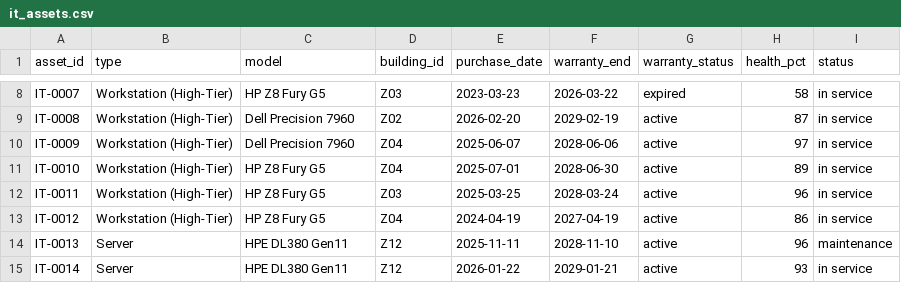
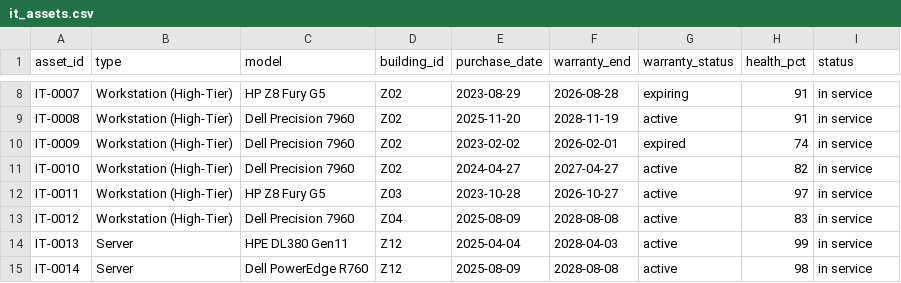
Before and after one commit to productastrikos/zmu-smartcampus, a CSV file: data/it_assets.csv, drawn as a sheet; only a part is shown, gaps mark what is left out; the diff covers the shown part only; the diff names each change by its address in the sheet, - before the commit and + after, or states it on an @@ line.

```diff
--- a/data/it_assets.csv
+++ b/data/it_assets.csv
-D8 (building_id): Z03
+D8 (building_id): Z02
-E8 (purchase_date): 2023-03-23
+E8 (purchase_date): 2023-08-29
-F8 (warranty_end): 2026-03-22
+F8 (warranty_end): 2026-08-28
-G8 (warranty_status): expired
+G8 (warranty_status): expiring
-H8 (health_pct): 58
+H8 (health_pct): 91
-E9 (purchase_date): 2026-02-20
+E9 (purchase_date): 2025-11-20
-F9 (warranty_end): 2029-02-19
+F9 (warranty_end): 2028-11-19
-H9 (health_pct): 87
+H9 (health_pct): 91
-D10:D11 (building_id): Z04
+D10:D11 (building_id): Z02
-E10 (purchase_date): 2025-06-07
+E10 (purchase_date): 2023-02-02
-F10 (warranty_end): 2028-06-06
+F10 (warranty_end): 2026-02-01
-G10 (warranty_status): active
+G10 (warranty_status): expired
-H10 (health_pct): 97
+H10 (health_pct): 74
-C11 (model): HP Z8 Fury G5
+C11 (model): Dell Precision 7960
-E11 (purchase_date): 2025-07-01
+E11 (purchase_date): 2024-04-27
-F11 (warranty_end): 2028-06-30
+F11 (warranty_end): 2027-04-27
-H11 (health_pct): 89
+H11 (health_pct): 82
-E12 (purchase_date): 2025-03-25
+E12 (purchase_date): 2023-10-28
-F12 (warranty_end): 2028-03-24
+F12 (warranty_end): 2026-10-27
-H12 (health_pct): 96
+H12 (health_pct): 97
-C13 (model): HP Z8 Fury G5
+C13 (model): Dell Precision 7960
-E13 (purchase_date): 2024-04-19
+E13 (purchase_date): 2025-08-09
-F13 (warranty_end): 2027-04-19
+F13 (warranty_end): 2028-08-08
-H13 (health_pct): 86
+H13 (health_pct): 83
-E14 (purchase_date): 2025-11-11
+E14 (purchase_date): 2025-04-04
-F14 (warranty_end): 2028-11-10
+F14 (warranty_end): 2028-04-03
-H14 (health_pct): 96
+H14 (health_pct): 99
-I14 (status): maintenance
+I14 (status): in service
-C15 (model): HPE DL380 Gen11
+C15 (model): Dell PowerEdge R760
-E15 (purchase_date): 2026-01-22
+E15 (purchase_date): 2025-08-09
-F15 (warranty_end): 2029-01-21
+F15 (warranty_end): 2028-08-08
-H15 (health_pct): 93
+H15 (health_pct): 98
```
Also changed, not shown: 146 edited cells elsewhere in this file, data/alerts.csv, data/bms_hourly.csv, 22 other files.
